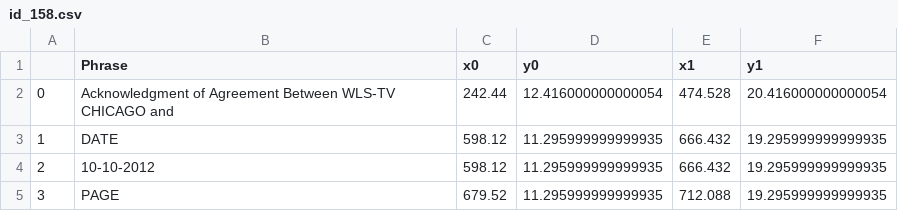
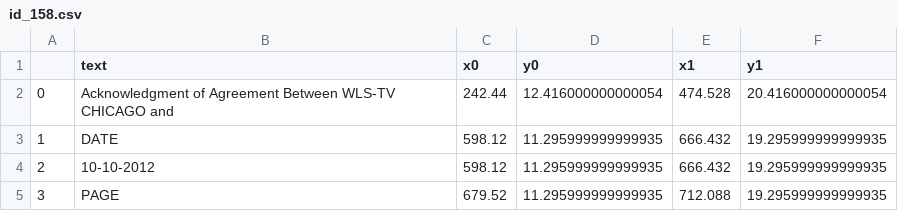
Before and after one commit to yiminl18/DOC-TRIX, a CSV file: data/extracted/benchmark1/id_158.csv, drawn as a sheet; only a part is shown.

```diff
--- a/data/extracted/benchmark1/id_158.csv
+++ b/data/extracted/benchmark1/id_158.csv
@@ -1,2 +1,2 @@
-,Phrase,x0,y0,x1,y1
+,text,x0,y0,x1,y1
 0,Acknowledgment of Agreement Between WLS-TV CHICAGO and,242.44,12.416000000000054,474.528,20.416000000000054
```
Also changed, not shown: data/extracted/benchmark1/id_61_63_77_142.csv, 46 other files.
